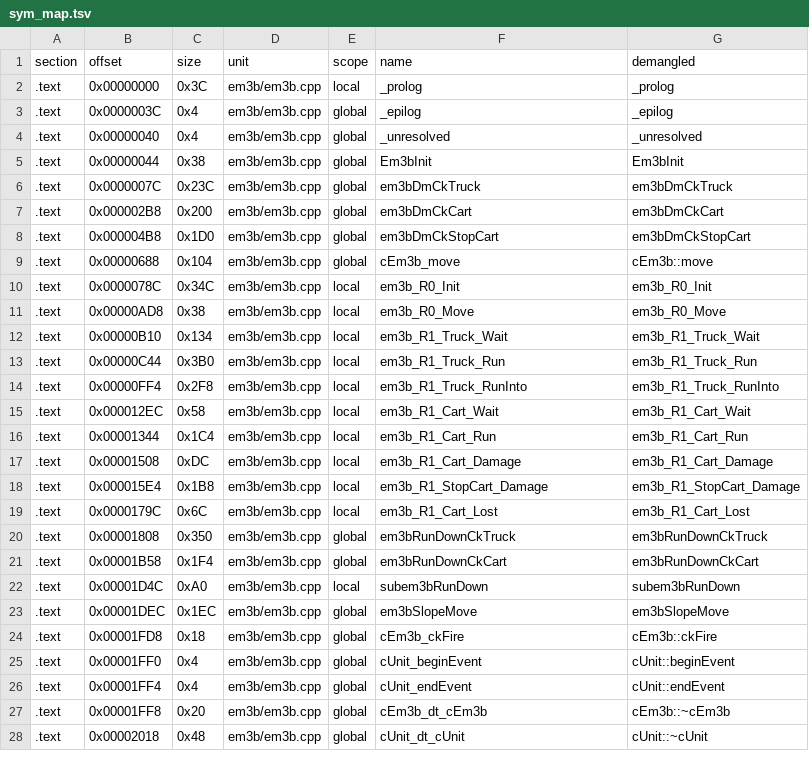
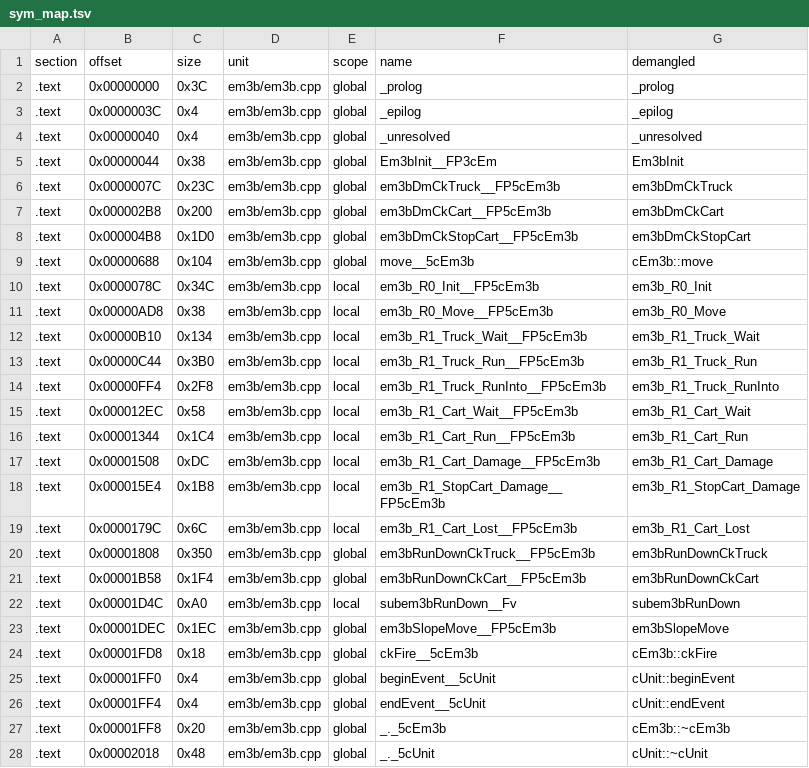
Before and after one commit to Penguinjanator/re4, a TSV file: config/G4BE08/modules/em3b/sym_map.tsv, drawn as a sheet; only a part is shown; the diff covers the shown part only.

Commit message:
enemy modules: em3e (emmark) matching; em28 20/23, em3b 21/28; tools/casetree.py switch-tree model; find_best_addr offset-0 rule

```diff
--- a/config/G4BE08/modules/em3b/sym_map.tsv
+++ b/config/G4BE08/modules/em3b/sym_map.tsv
@@ -1,28 +1,28 @@
 section	offset	size	unit	scope	name	demangled
-.text	0x00000000	0x3C	em3b/em3b.cpp	local	_prolog	_prolog
+.text	0x00000000	0x3C	em3b/em3b.cpp	global	_prolog	_prolog
 .text	0x0000003C	0x4	em3b/em3b.cpp	global	_epilog	_epilog
 .text	0x00000040	0x4	em3b/em3b.cpp	global	_unresolved	_unresolved
-.text	0x00000044	0x38	em3b/em3b.cpp	global	Em3bInit	Em3bInit
-.text	0x0000007C	0x23C	em3b/em3b.cpp	global	em3bDmCkTruck	em3bDmCkTruck
-.text	0x000002B8	0x200	em3b/em3b.cpp	global	em3bDmCkCart	em3bDmCkCart
-.text	0x000004B8	0x1D0	em3b/em3b.cpp	global	em3bDmCkStopCart	em3bDmCkStopCart
-.text	0x00000688	0x104	em3b/em3b.cpp	global	cEm3b_move	cEm3b::move
-.text	0x0000078C	0x34C	em3b/em3b.cpp	local	em3b_R0_Init	em3b_R0_Init
-.text	0x00000AD8	0x38	em3b/em3b.cpp	local	em3b_R0_Move	em3b_R0_Move
-.text	0x00000B10	0x134	em3b/em3b.cpp	local	em3b_R1_Truck_Wait	em3b_R1_Truck_Wait
-.text	0x00000C44	0x3B0	em3b/em3b.cpp	local	em3b_R1_Truck_Run	em3b_R1_Truck_Run
-.text	0x00000FF4	0x2F8	em3b/em3b.cpp	local	em3b_R1_Truck_RunInto	em3b_R1_Truck_RunInto
-.text	0x000012EC	0x58	em3b/em3b.cpp	local	em3b_R1_Cart_Wait	em3b_R1_Cart_Wait
-.text	0x00001344	0x1C4	em3b/em3b.cpp	local	em3b_R1_Cart_Run	em3b_R1_Cart_Run
-.text	0x00001508	0xDC	em3b/em3b.cpp	local	em3b_R1_Cart_Damage	em3b_R1_Cart_Damage
-.text	0x000015E4	0x1B8	em3b/em3b.cpp	local	em3b_R1_StopCart_Damage	em3b_R1_StopCart_Damage
-.text	0x0000179C	0x6C	em3b/em3b.cpp	local	em3b_R1_Cart_Lost	em3b_R1_Cart_Lost
-.text	0x00001808	0x350	em3b/em3b.cpp	global	em3bRunDownCkTruck	em3bRunDownCkTruck
-.text	0x00001B58	0x1F4	em3b/em3b.cpp	global	em3bRunDownCkCart	em3bRunDownCkCart
-.text	0x00001D4C	0xA0	em3b/em3b.cpp	local	subem3bRunDown	subem3bRunDown
-.text	0x00001DEC	0x1EC	em3b/em3b.cpp	global	em3bSlopeMove	em3bSlopeMove
-.text	0x00001FD8	0x18	em3b/em3b.cpp	global	cEm3b_ckFire	cEm3b::ckFire
-.text	0x00001FF0	0x4	em3b/em3b.cpp	global	cUnit_beginEvent	cUnit::beginEvent
-.text	0x00001FF4	0x4	em3b/em3b.cpp	global	cUnit_endEvent	cUnit::endEvent
-.text	0x00001FF8	0x20	em3b/em3b.cpp	global	cEm3b_dt_cEm3b	cEm3b::~cEm3b
-.text	0x00002018	0x48	em3b/em3b.cpp	global	cUnit_dt_cUnit	cUnit::~cUnit
+.text	0x00000044	0x38	em3b/em3b.cpp	global	Em3bInit__FP3cEm	Em3bInit
+.text	0x0000007C	0x23C	em3b/em3b.cpp	global	em3bDmCkTruck__FP5cEm3b	em3bDmCkTruck
+.text	0x000002B8	0x200	em3b/em3b.cpp	global	em3bDmCkCart__FP5cEm3b	em3bDmCkCart
+.text	0x000004B8	0x1D0	em3b/em3b.cpp	global	em3bDmCkStopCart__FP5cEm3b	em3bDmCkStopCart
+.text	0x00000688	0x104	em3b/em3b.cpp	global	move__5cEm3b	cEm3b::move
+.text	0x0000078C	0x34C	em3b/em3b.cpp	local	em3b_R0_Init__FP5cEm3b	em3b_R0_Init
+.text	0x00000AD8	0x38	em3b/em3b.cpp	local	em3b_R0_Move__FP5cEm3b	em3b_R0_Move
+.text	0x00000B10	0x134	em3b/em3b.cpp	local	em3b_R1_Truck_Wait__FP5cEm3b	em3b_R1_Truck_Wait
+.text	0x00000C44	0x3B0	em3b/em3b.cpp	local	em3b_R1_Truck_Run__FP5cEm3b	em3b_R1_Truck_Run
+.text	0x00000FF4	0x2F8	em3b/em3b.cpp	local	em3b_R1_Truck_RunInto__FP5cEm3b	em3b_R1_Truck_RunInto
+.text	0x000012EC	0x58	em3b/em3b.cpp	local	em3b_R1_Cart_Wait__FP5cEm3b	em3b_R1_Cart_Wait
+.text	0x00001344	0x1C4	em3b/em3b.cpp	local	em3b_R1_Cart_Run__FP5cEm3b	em3b_R1_Cart_Run
+.text	0x00001508	0xDC	em3b/em3b.cpp	local	em3b_R1_Cart_Damage__FP5cEm3b	em3b_R1_Cart_Damage
+.text	0x000015E4	0x1B8	em3b/em3b.cpp	local	em3b_R1_StopCart_Damage__FP5cEm3b	em3b_R1_StopCart_Damage
+.text	0x0000179C	0x6C	em3b/em3b.cpp	local	em3b_R1_Cart_Lost__FP5cEm3b	em3b_R1_Cart_Lost
+.text	0x00001808	0x350	em3b/em3b.cpp	global	em3bRunDownCkTruck__FP5cEm3b	em3bRunDownCkTruck
+.text	0x00001B58	0x1F4	em3b/em3b.cpp	global	em3bRunDownCkCart__FP5cEm3b	em3bRunDownCkCart
+.text	0x00001D4C	0xA0	em3b/em3b.cpp	local	subem3bRunDown__Fv	subem3bRunDown
+.text	0x00001DEC	0x1EC	em3b/em3b.cpp	global	em3bSlopeMove__FP5cEm3b	em3bSlopeMove
+.text	0x00001FD8	0x18	em3b/em3b.cpp	global	ckFire__5cEm3b	cEm3b::ckFire
+.text	0x00001FF0	0x4	em3b/em3b.cpp	global	beginEvent__5cUnit	cUnit::beginEvent
+.text	0x00001FF4	0x4	em3b/em3b.cpp	global	endEvent__5cUnit	cUnit::endEvent
+.text	0x00001FF8	0x20	em3b/em3b.cpp	global	_._5cEm3b	cEm3b::~cEm3b
+.text	0x00002018	0x48	em3b/em3b.cpp	global	_._5cUnit	cUnit::~cUnit
```
Also changed, not shown: 1 edited cell elsewhere in this file, config/G4BE08/modules/em28/sym_map.tsv, config/G4BE08/modules/st2_4/sym_map.tsv, 14 other files.
